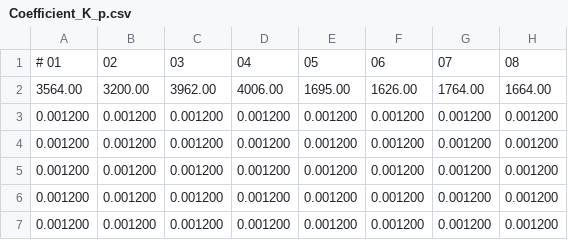
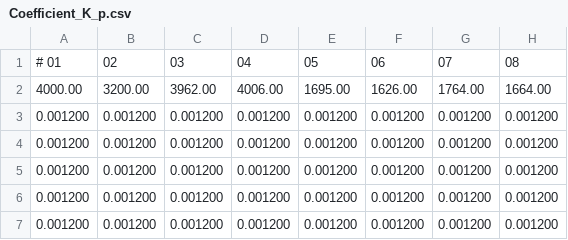
Before and after one commit to hanS-onG68/OML-CK3E_1210, a CSV file: src/mirror/mirror_control/settings/Coefficient_K_p.csv, drawn as a sheet; only a part is shown; the diff names each change by its address in the sheet, - before the commit and + after, or states it on an @@ line.

```diff
--- a/src/mirror/mirror_control/settings/Coefficient_K_p.csv
+++ b/src/mirror/mirror_control/settings/Coefficient_K_p.csv
-A2: 3564.00
+A2: 4000.00
```
Also changed, not shown: 4 other files.
